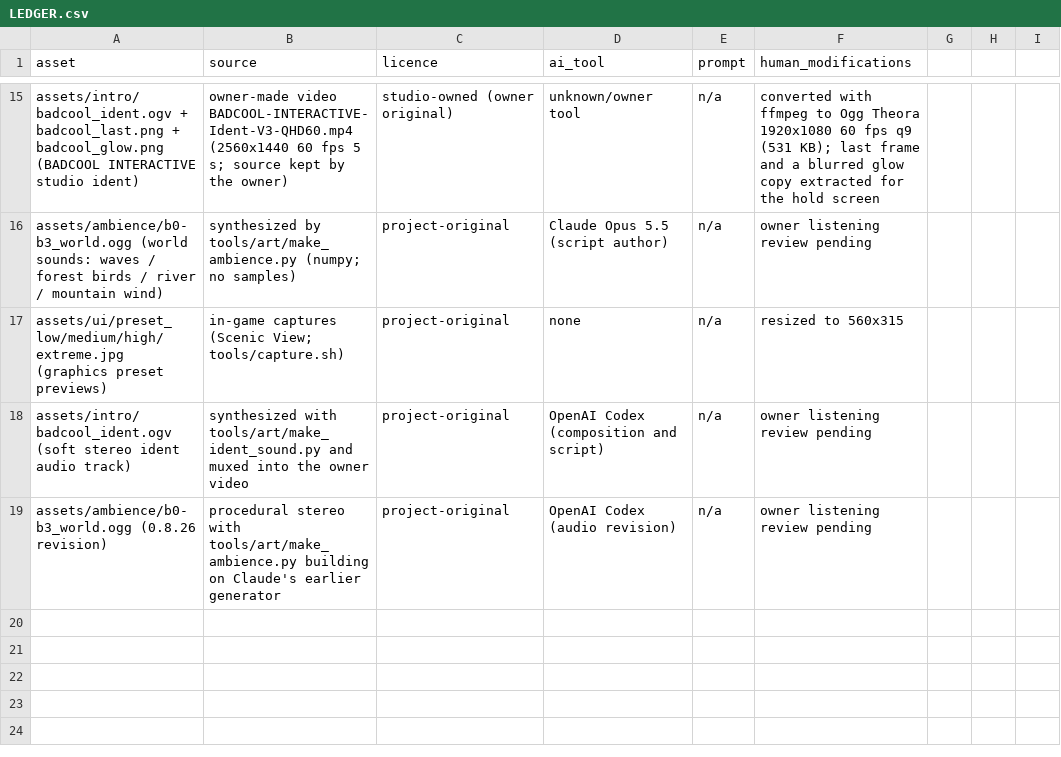
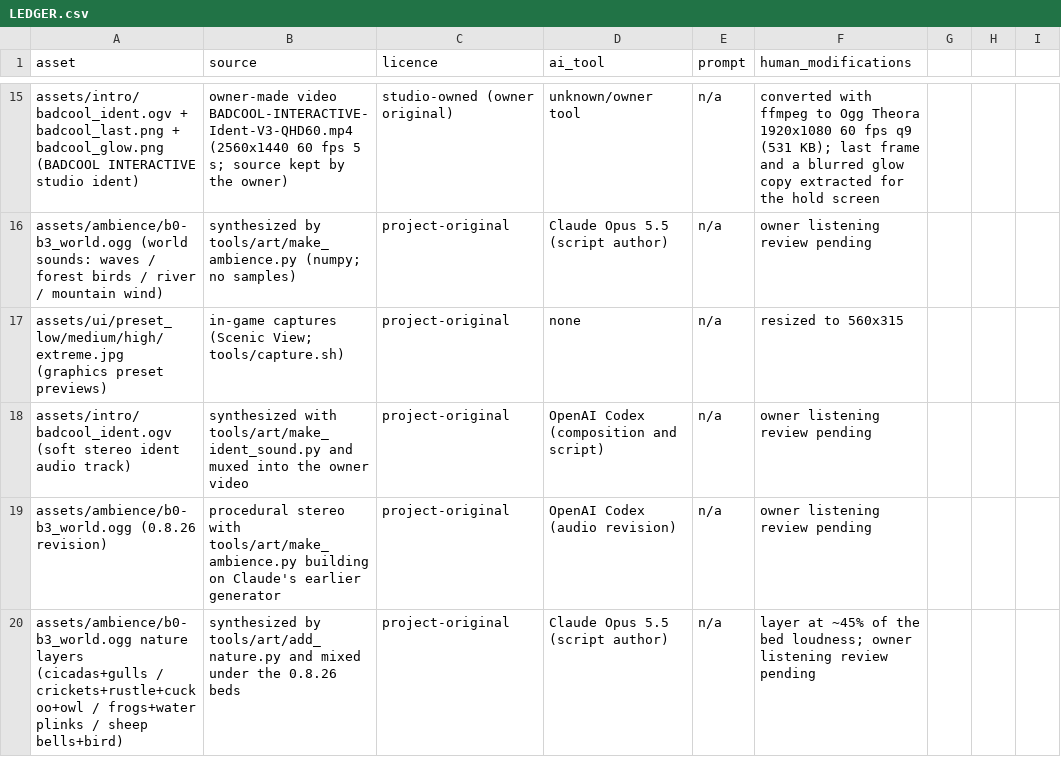
Before and after one commit to Badcool-Interactive/KAVI-Letters-To-Lia, a CSV file: docs/LEDGER.csv, drawn as a sheet; only a part is shown, gaps mark what is left out; the diff names each change by its address in the sheet, - before the commit and + after, or states it on an @@ line.

Commit message:
v0.8.30: world-space Garage trail bits, pose-following Tailwind trail anchor, nature sound layers

```diff
--- a/docs/LEDGER.csv
+++ b/docs/LEDGER.csv
+row 20: assets/ambience/b0-b3_world.ogg nature layers (cicadas+gulls / crickets+rustle+cuckoo+owl / frogs+water plinks / sheep bells+bird) | synthesized by tools/art/add_nature.py and mixed under the 0.8.26 beds | project-original | Claude Opus 5.5 (script author) | n/a | layer at ~45% of the bed loudness; owner listening review pending
```
Also changed, not shown: 8 other files.
